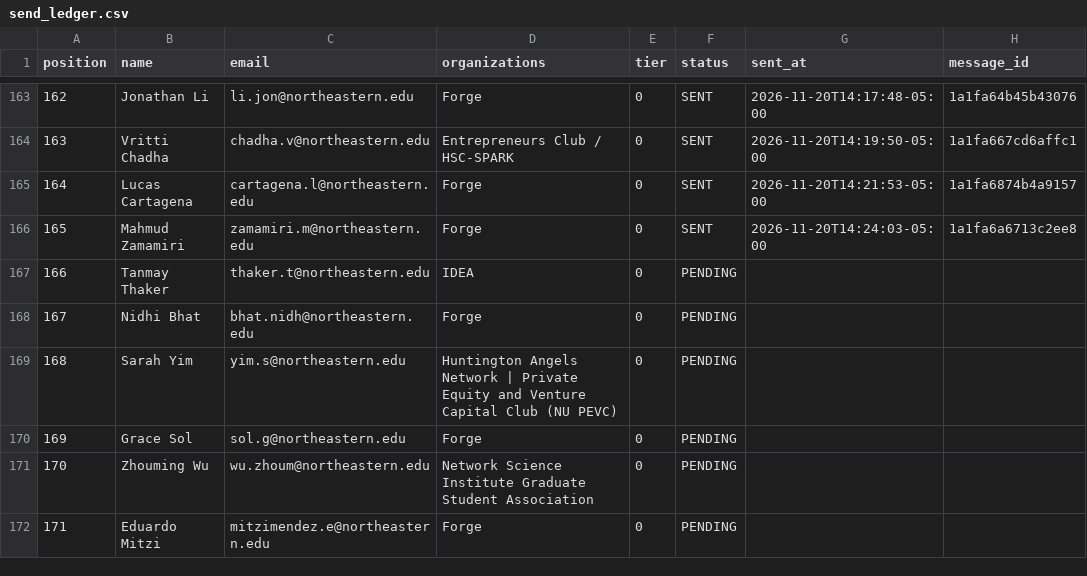
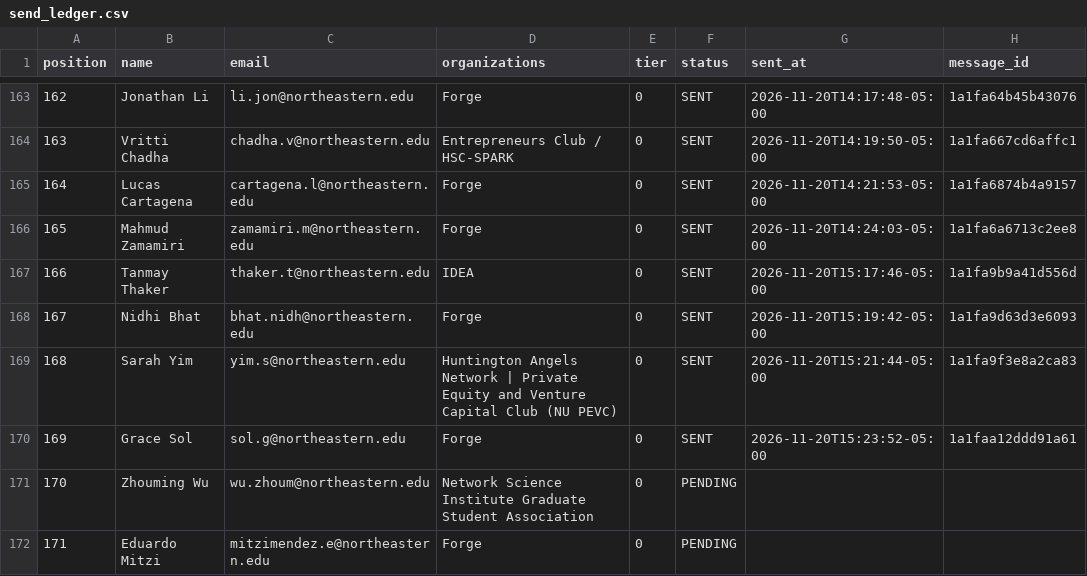
Before and after one commit to Metdez/Job-O-Clock, a CSV file: data/northeastern-event-contacts/send_ledger.csv, drawn as a sheet; only a part is shown, gaps mark what is left out.

```diff
--- a/data/northeastern-event-contacts/send_ledger.csv
+++ b/data/northeastern-event-contacts/send_ledger.csv
@@ -166,6 +166,6 @@ position,name,email,organizations,tier,status,sent_at,message_id
 165,Mahmud Zamamiri,zamamiri.m@northeastern.edu,Forge,0,SENT,2026-11-20T14:24:03-05:00,1a1fa6a6713c2ee8
-166,Tanmay Thaker,thaker.t@northeastern.edu,IDEA,0,PENDING,,
-167,Nidhi Bhat,bhat.nidh@northeastern.edu,Forge,0,PENDING,,
-168,Sarah Yim,yim.s@northeastern.edu,Huntington Angels Network | Private Equity and Venture Capital Club (NU PEVC),0,PENDING,,
-169,Grace Sol,sol.g@northeastern.edu,Forge,0,PENDING,,
+166,Tanmay Thaker,thaker.t@northeastern.edu,IDEA,0,SENT,2026-11-20T15:17:46-05:00,1a1fa9b9a41d556d
+167,Nidhi Bhat,bhat.nidh@northeastern.edu,Forge,0,SENT,2026-11-20T15:19:42-05:00,1a1fa9d63d3e6093
+168,Sarah Yim,yim.s@northeastern.edu,Huntington Angels Network | Private Equity and Venture Capital Club (NU PEVC),0,SENT,2026-11-20T15:21:44-05:00,1a1fa9f3e8a2ca83
+169,Grace Sol,sol.g@northeastern.edu,Forge,0,SENT,2026-11-20T15:23:52-05:00,1a1faa12ddd91a61
 170,Zhouming Wu,wu.zhoum@northeastern.edu,Network Science Institute Graduate Student Association,0,PENDING,,
```
Also changed, not shown: data/northeastern-event-contacts/send_log.csv, 1 other file.
